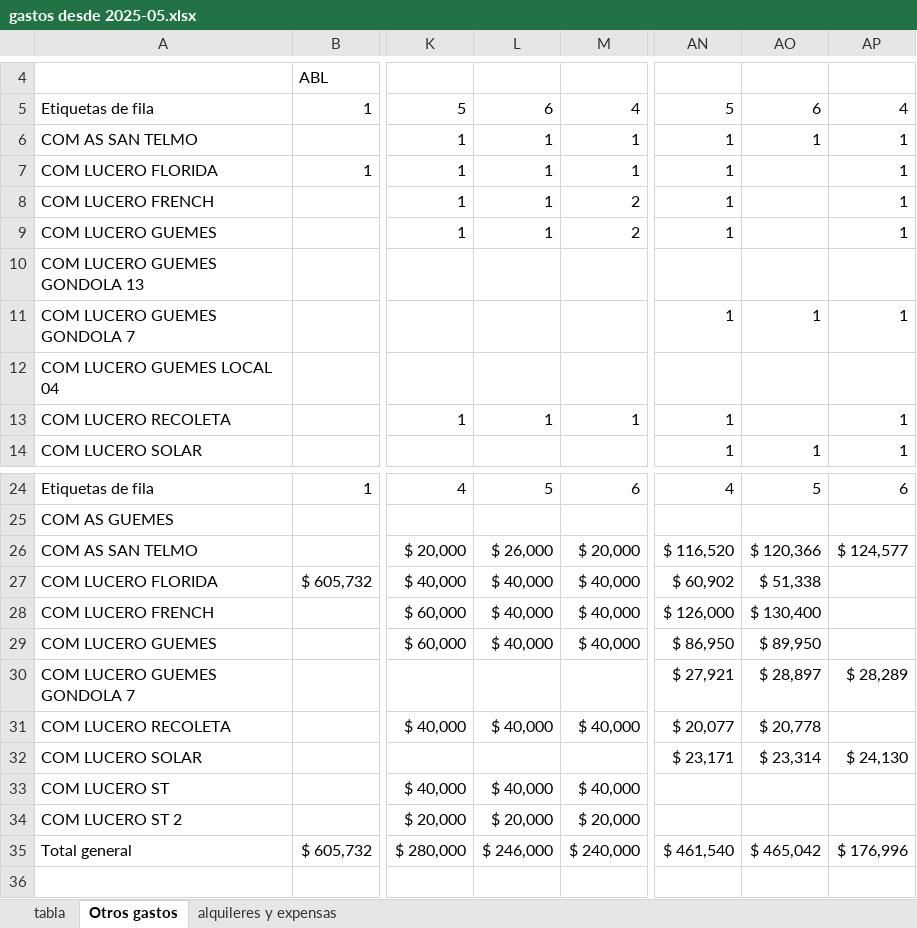
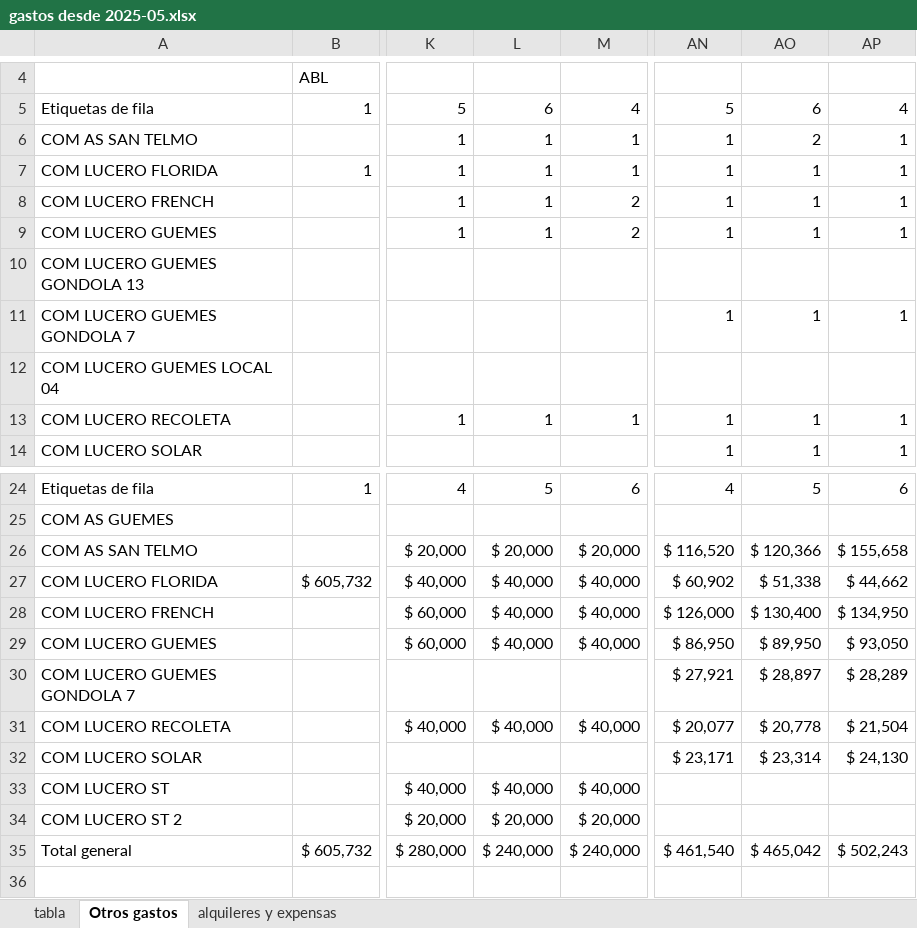
Before and after one commit to valelevite/Reportes, an Excel workbook: Reporte_gastos/gastos desde 2025-05.xlsx, sheet Otros gastos, drawn as a sheet; only a part is shown, gaps mark what is left out; values as stored, in another font and other column widths than the file's, no borders; the diff names each change by its address in the sheet, - before the commit and + after, or states it on an @@ line.

Commit message:
sigo trabajando en gastos y sueldos

```diff
--- a/Reporte_gastos/gastos desde 2025-05.xlsx (sheet Otros gastos)
+++ b/Reporte_gastos/gastos desde 2025-05.xlsx (sheet Otros gastos)
-AO6: 1
+AO6: 2
-AO7:AO9: (empty)
+AO7:AO9: 1
-AO13: (empty)
+AO13: 1
-L26: $ 26,000
+L26: $ 20,000
-AP26: $ 124,577
+AP26: $ 155,658
-AP27: (empty)
+AP27: $ 44,662
-AP28: (empty)
+AP28: $ 134,950
-AP29: (empty)
+AP29: $ 93,050
-AP31: (empty)
+AP31: $ 21,504
-L35: $ 246,000
+L35: $ 240,000
-AP35: $ 176,996
+AP35: $ 502,243
```
Also changed, not shown: sheet tabla, hidden cells, Reporte_gastos/Sueldos/Horas trabajadas Tiendas desde 2025-09.xlsx, Reporte_gastos/Sueldos/Sueldos_desde_2025-09.xlsx, 6 other files.
